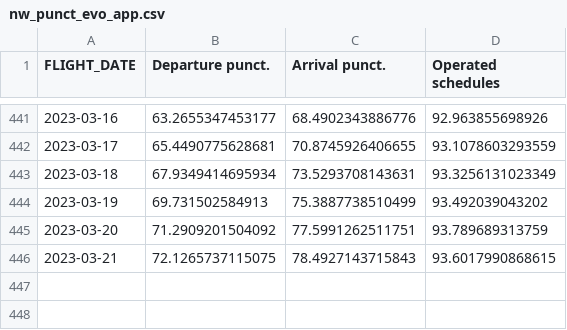
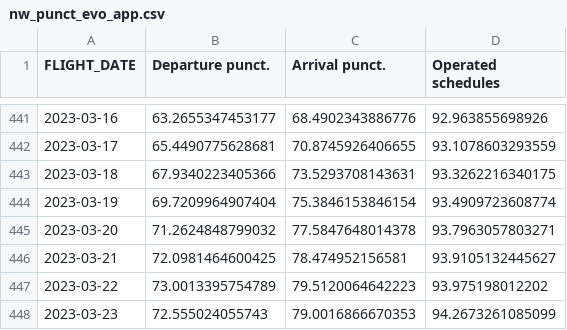
Before and after one commit to euctrl-pru/mobile-app, a CSV file: data/nw_punct_evo_app.csv, drawn as a sheet; only a part is shown, gaps mark what is left out.

Commit message:
changed production folder and updated data

```diff
--- a/data/nw_punct_evo_app.csv
+++ b/data/nw_punct_evo_app.csv
@@ -442,5 +442,7 @@
 2023-03-17,65.4490775628681,70.8745926406655,93.1078603293559
-2023-03-18,67.9349414695934,73.5293708143631,93.3256131023349
-2023-03-19,69.731502584913,75.3887738510499,93.492039043202
-2023-03-20,71.2909201504092,77.5991262511751,93.789689313759
-2023-03-21,72.1265737115075,78.4927143715843,93.6017990868615
+2023-03-18,67.9340223405366,73.5293708143631,93.3262216340175
+2023-03-19,69.7209964907404,75.3846153846154,93.4909723608774
+2023-03-20,71.2624848799032,77.5847648014378,93.7963057803271
+2023-03-21,72.0981464600425,78.474952156581,93.9105132445627
+2023-03-22,73.0013395754789,79.5120064642223,93.975198012202
+2023-03-23,72.555024055743,79.0016866670353,94.2673261085099
```
Also changed, not shown: data/nw_delay_evo_app.csv, data/nw_traffic_evo_app.csv, 4 other files.
